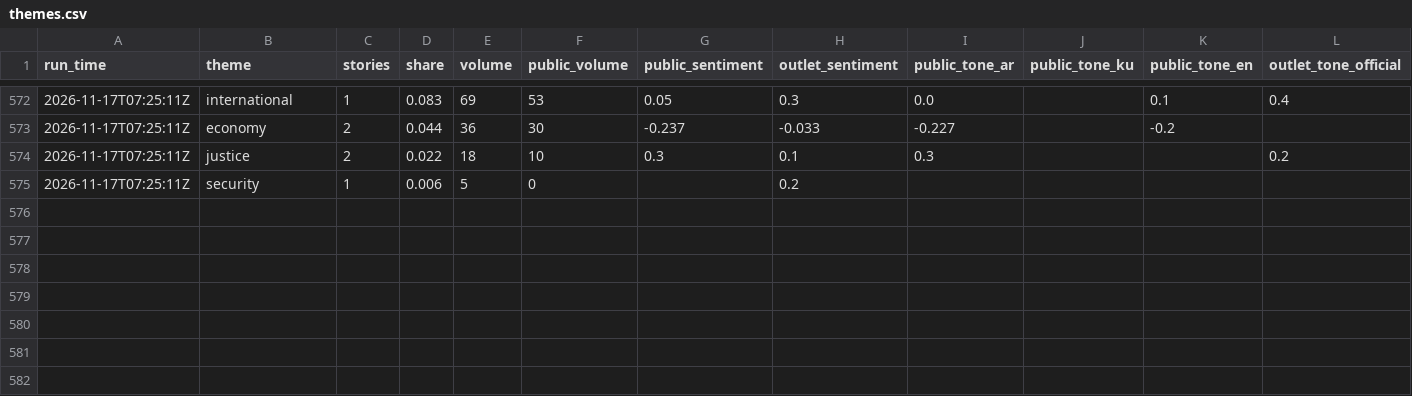
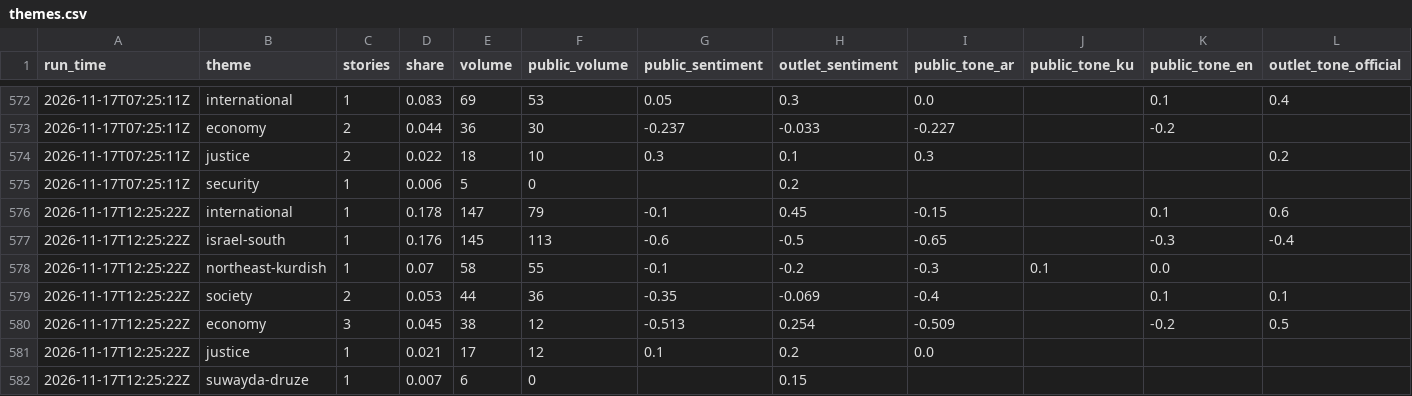
Before and after one commit to Brunopomodoro/syria-narrative-tracker, a CSV file: data/exports/2026-11/themes.csv, drawn as a sheet; only a part is shown, gaps mark what is left out; rows hold the shown columns only; the diff names each change by its address in the sheet, - before the commit and + after, or states it on an @@ line.

```diff
--- a/data/exports/2026-11/themes.csv
+++ b/data/exports/2026-11/themes.csv
+row 576: 2026-11-17T12:25:22Z | international | 1 | 0.178 | 147 | 79 | -0.1 | 0.45 | -0.15 |  | 0.1 | 0.6
+row 577: 2026-11-17T12:25:22Z | israel-south | 1 | 0.176 | 145 | 113 | -0.6 | -0.5 | -0.65 |  | -0.3 | -0.4
+row 578: 2026-11-17T12:25:22Z | northeast-kurdish | 1 | 0.07 | 58 | 55 | -0.1 | -0.2 | -0.3 | 0.1 | 0.0
+row 579: 2026-11-17T12:25:22Z | society | 2 | 0.053 | 44 | 36 | -0.35 | -0.069 | -0.4 |  | 0.1 | 0.1
+row 580: 2026-11-17T12:25:22Z | economy | 3 | 0.045 | 38 | 12 | -0.513 | 0.254 | -0.509 |  | -0.2 | 0.5
+row 581: 2026-11-17T12:25:22Z | justice | 1 | 0.021 | 17 | 12 | 0.1 | 0.2 | 0.0
+row 582: 2026-11-17T12:25:22Z | suwayda-druze | 1 | 0.007 | 6 | 0 |  | 0.15
```
Also changed, not shown: data/exports/2026-11/runs.csv, 55 other files.
